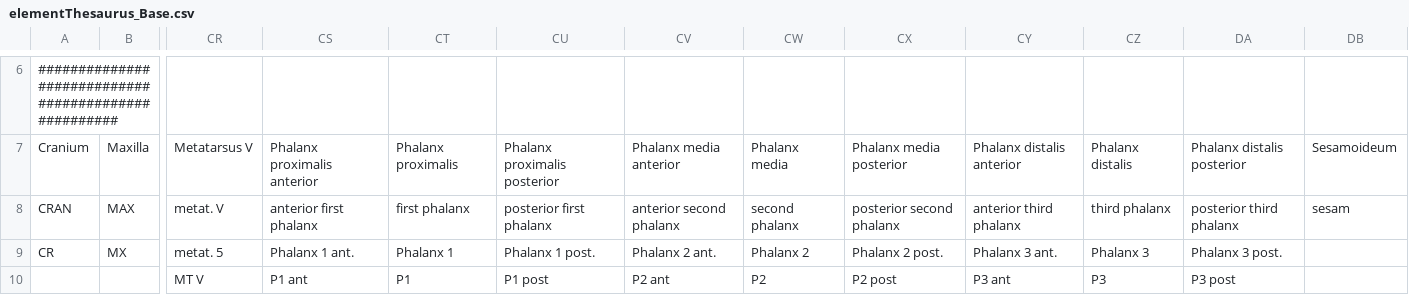
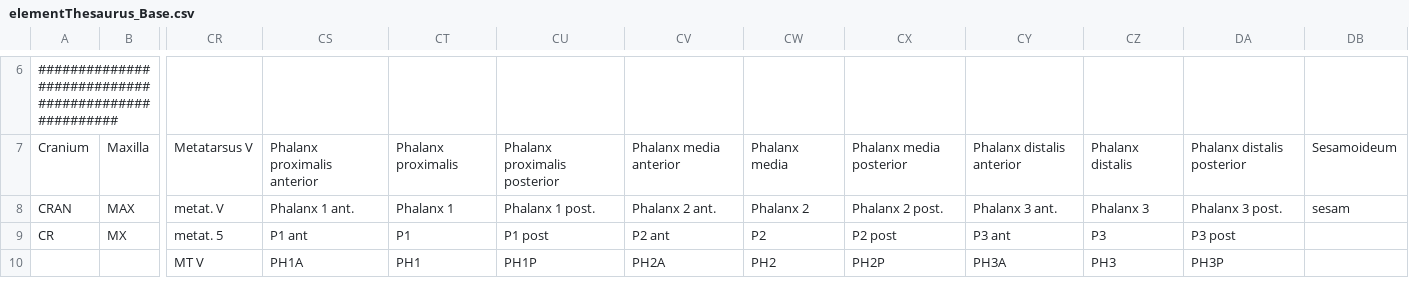
Before and after one commit to josempozo/zoolog, a CSV file: inst/extdata/elementThesaurus/elementThesaurus_Base.csv, drawn as a sheet; only a part is shown, gaps mark what is left out; the diff covers the shown part only; the diff names each change by its address in the sheet, - before the commit and + after, or states it on an @@ line.

```diff
--- a/inst/extdata/elementThesaurus/elementThesaurus_Base.csv
+++ b/inst/extdata/elementThesaurus/elementThesaurus_Base.csv
-CS8: anterior first phalanx
+CS8: Phalanx 1 ant.
-CT8: first phalanx
+CT8: Phalanx 1
-CU8: posterior first phalanx
+CU8: Phalanx 1 post.
-CV8: anterior second phalanx
+CV8: Phalanx 2 ant.
-CW8: second phalanx
+CW8: Phalanx 2
-CX8: posterior second phalanx
+CX8: Phalanx 2 post.
-CY8: anterior third phalanx
+CY8: Phalanx 3 ant.
-CZ8: third phalanx
+CZ8: Phalanx 3
-DA8: posterior third phalanx
+DA8: Phalanx 3 post.
-CS9: Phalanx 1 ant.
+CS9: P1 ant
-CT9: Phalanx 1
+CT9: P1
-CU9: Phalanx 1 post.
+CU9: P1 post
-CV9: Phalanx 2 ant.
+CV9: P2 ant
-CW9: Phalanx 2
+CW9: P2
-CX9: Phalanx 2 post.
+CX9: P2 post
-CY9: Phalanx 3 ant.
+CY9: P3 ant
-CZ9: Phalanx 3
+CZ9: P3
-DA9: Phalanx 3 post.
+DA9: P3 post
-CS10: P1 ant
+CS10: PH1A
-CT10: P1
+CT10: PH1
-CU10: P1 post
+CU10: PH1P
-CV10: P2 ant
+CV10: PH2A
-CW10: P2
+CW10: PH2
-CX10: P2 post
+CX10: PH2P
-CY10: P3 ant
+CY10: PH3A
-CZ10: P3
+CZ10: PH3
-DA10: P3 post
+DA10: PH3P
```
Also changed, not shown: 1 added row and 32 edited cells elsewhere in this file, inst/extdata/elementThesaurus/elementThesaurus_Catalan.csv, inst/extdata/elementThesaurus/elementThesaurus_English.csv, 5 other files.
